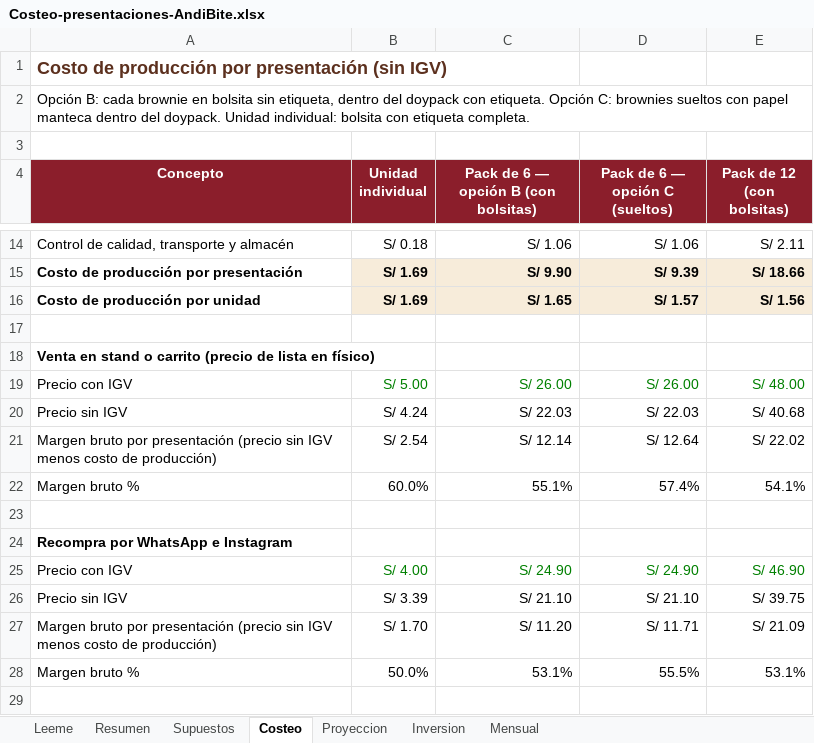
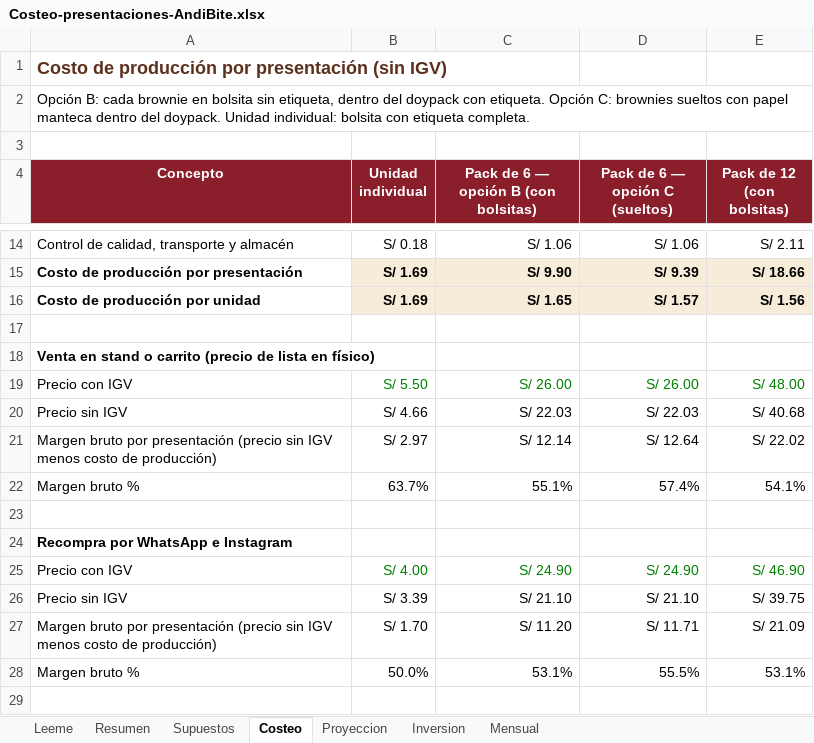
Before and after one commit to Darknow-web/Desarrollo-y-lanzamiento-de-producto-y-marca, an Excel workbook: 04-reformulacion/Costeo-presentaciones-AndiBite.xlsx, sheet Costeo, drawn as a sheet; only a part is shown, gaps mark what is left out; values as stored, in another font and other column widths than the file's, no borders; the diff names each change by its address in the sheet, - before the commit and + after, or states it on an @@ line.

```diff
--- a/04-reformulacion/Costeo-presentaciones-AndiBite.xlsx (sheet Costeo)
+++ b/04-reformulacion/Costeo-presentaciones-AndiBite.xlsx (sheet Costeo)
-B19 (Unidad individual): S/ 5.00
+B19 (Unidad individual): S/ 5.50
-B20 (Unidad individual): S/ 4.24
+B20 (Unidad individual): S/ 4.66
-B21 (Unidad individual): S/ 2.54
+B21 (Unidad individual): S/ 2.97
-B22 (Unidad individual): 60.0%
+B22 (Unidad individual): 63.7%
```
Also changed, not shown: sheet Mensual, sheet Proyeccion, sheet Resumen, sheet Supuestos, sheet Inversion, 1 other file.
